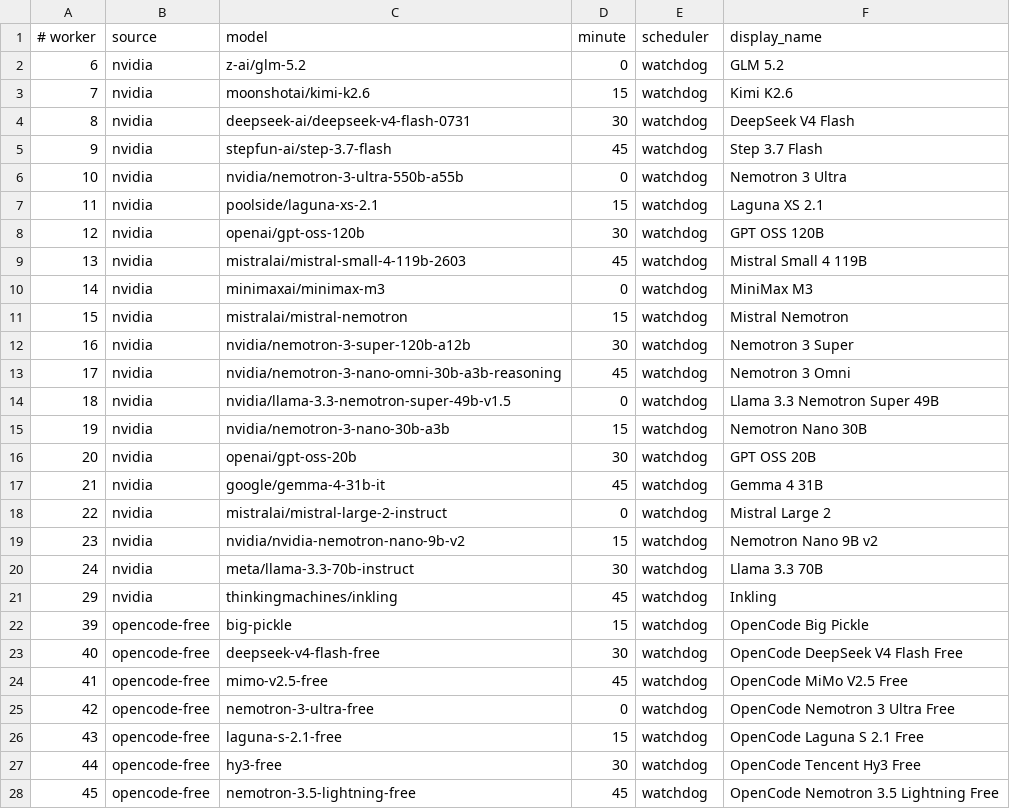
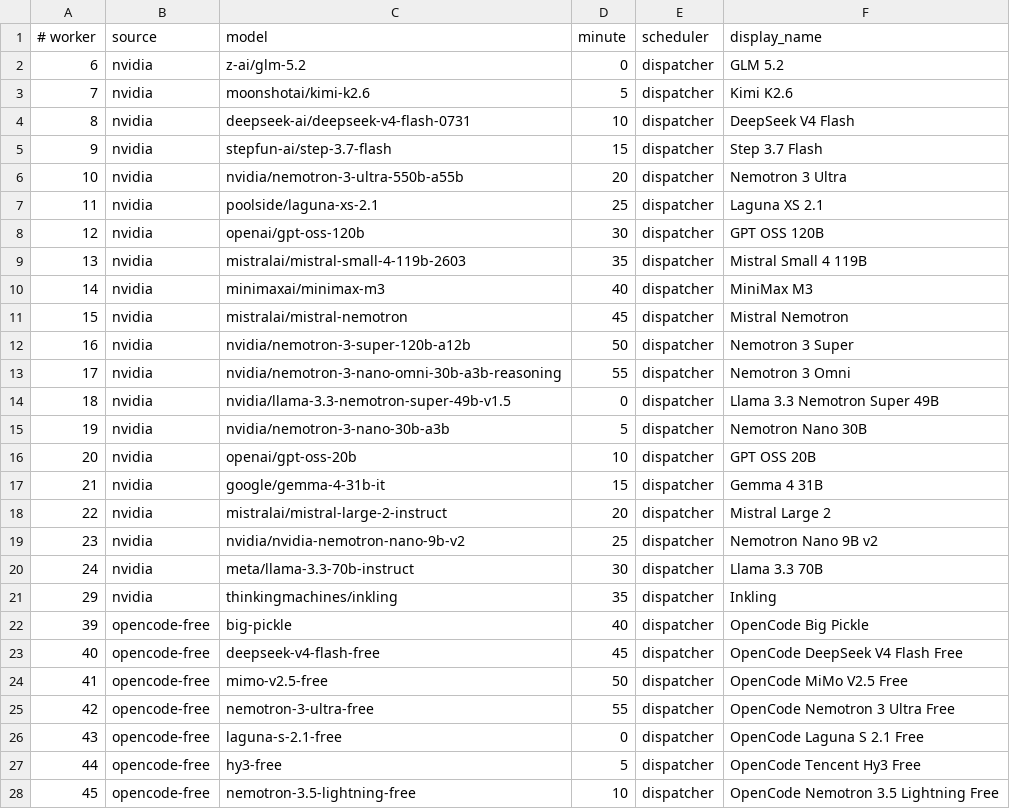
Before and after one commit to JoshCLWren/comic-pile, a TSV file: .github/free-model-factories.tsv, drawn as a sheet; only a part is shown; the diff covers the shown part only.

Commit message:
Spread external factory launch slots

```diff
--- a/.github/free-model-factories.tsv
+++ b/.github/free-model-factories.tsv
@@ -1,28 +1,28 @@
 # worker	source	model	minute	scheduler	display_name
-6	nvidia	z-ai/glm-5.2	0	watchdog	GLM 5.2
-7	nvidia	moonshotai/kimi-k2.6	15	watchdog	Kimi K2.6
-8	nvidia	deepseek-ai/deepseek-v4-flash-0731	30	watchdog	DeepSeek V4 Flash
-9	nvidia	stepfun-ai/step-3.7-flash	45	watchdog	Step 3.7 Flash
-10	nvidia	nvidia/nemotron-3-ultra-550b-a55b	0	watchdog	Nemotron 3 Ultra
-11	nvidia	poolside/laguna-xs-2.1	15	watchdog	Laguna XS 2.1
-12	nvidia	openai/gpt-oss-120b	30	watchdog	GPT OSS 120B
-13	nvidia	mistralai/mistral-small-4-119b-2603	45	watchdog	Mistral Small 4 119B
-14	nvidia	minimaxai/minimax-m3	0	watchdog	MiniMax M3
-15	nvidia	mistralai/mistral-nemotron	15	watchdog	Mistral Nemotron
-16	nvidia	nvidia/nemotron-3-super-120b-a12b	30	watchdog	Nemotron 3 Super
-17	nvidia	nvidia/nemotron-3-nano-omni-30b-a3b-reasoning	45	watchdog	Nemotron 3 Omni
-18	nvidia	nvidia/llama-3.3-nemotron-super-49b-v1.5	0	watchdog	Llama 3.3 Nemotron Super 49B
-19	nvidia	nvidia/nemotron-3-nano-30b-a3b	15	watchdog	Nemotron Nano 30B
-20	nvidia	openai/gpt-oss-20b	30	watchdog	GPT OSS 20B
-21	nvidia	google/gemma-4-31b-it	45	watchdog	Gemma 4 31B
-22	nvidia	mistralai/mistral-large-2-instruct	0	watchdog	Mistral Large 2
-23	nvidia	nvidia/nvidia-nemotron-nano-9b-v2	15	watchdog	Nemotron Nano 9B v2
-24	nvidia	meta/llama-3.3-70b-instruct	30	watchdog	Llama 3.3 70B
-29	nvidia	thinkingmachines/inkling	45	watchdog	Inkling
-39	opencode-free	big-pickle	15	watchdog	OpenCode Big Pickle
-40	opencode-free	deepseek-v4-flash-free	30	watchdog	OpenCode DeepSeek V4 Flash Free
-41	opencode-free	mimo-v2.5-free	45	watchdog	OpenCode MiMo V2.5 Free
-42	opencode-free	nemotron-3-ultra-free	0	watchdog	OpenCode Nemotron 3 Ultra Free
-43	opencode-free	laguna-s-2.1-free	15	watchdog	OpenCode Laguna S 2.1 Free
-44	opencode-free	hy3-free	30	watchdog	OpenCode Tencent Hy3 Free
-45	opencode-free	nemotron-3.5-lightning-free	45	watchdog	OpenCode Nemotron 3.5 Lightning Free
+6	nvidia	z-ai/glm-5.2	0	dispatcher	GLM 5.2
+7	nvidia	moonshotai/kimi-k2.6	5	dispatcher	Kimi K2.6
+8	nvidia	deepseek-ai/deepseek-v4-flash-0731	10	dispatcher	DeepSeek V4 Flash
+9	nvidia	stepfun-ai/step-3.7-flash	15	dispatcher	Step 3.7 Flash
+10	nvidia	nvidia/nemotron-3-ultra-550b-a55b	20	dispatcher	Nemotron 3 Ultra
+11	nvidia	poolside/laguna-xs-2.1	25	dispatcher	Laguna XS 2.1
+12	nvidia	openai/gpt-oss-120b	30	dispatcher	GPT OSS 120B
+13	nvidia	mistralai/mistral-small-4-119b-2603	35	dispatcher	Mistral Small 4 119B
+14	nvidia	minimaxai/minimax-m3	40	dispatcher	MiniMax M3
+15	nvidia	mistralai/mistral-nemotron	45	dispatcher	Mistral Nemotron
+16	nvidia	nvidia/nemotron-3-super-120b-a12b	50	dispatcher	Nemotron 3 Super
+17	nvidia	nvidia/nemotron-3-nano-omni-30b-a3b-reasoning	55	dispatcher	Nemotron 3 Omni
+18	nvidia	nvidia/llama-3.3-nemotron-super-49b-v1.5	0	dispatcher	Llama 3.3 Nemotron Super 49B
+19	nvidia	nvidia/nemotron-3-nano-30b-a3b	5	dispatcher	Nemotron Nano 30B
+20	nvidia	openai/gpt-oss-20b	10	dispatcher	GPT OSS 20B
+21	nvidia	google/gemma-4-31b-it	15	dispatcher	Gemma 4 31B
+22	nvidia	mistralai/mistral-large-2-instruct	20	dispatcher	Mistral Large 2
+23	nvidia	nvidia/nvidia-nemotron-nano-9b-v2	25	dispatcher	Nemotron Nano 9B v2
+24	nvidia	meta/llama-3.3-70b-instruct	30	dispatcher	Llama 3.3 70B
+29	nvidia	thinkingmachines/inkling	35	dispatcher	Inkling
+39	opencode-free	big-pickle	40	dispatcher	OpenCode Big Pickle
+40	opencode-free	deepseek-v4-flash-free	45	dispatcher	OpenCode DeepSeek V4 Flash Free
+41	opencode-free	mimo-v2.5-free	50	dispatcher	OpenCode MiMo V2.5 Free
+42	opencode-free	nemotron-3-ultra-free	55	dispatcher	OpenCode Nemotron 3 Ultra Free
+43	opencode-free	laguna-s-2.1-free	0	dispatcher	OpenCode Laguna S 2.1 Free
+44	opencode-free	hy3-free	5	dispatcher	OpenCode Tencent Hy3 Free
+45	opencode-free	nemotron-3.5-lightning-free	10	dispatcher	OpenCode Nemotron 3.5 Lightning Free
```
Also changed, not shown: 2 edited cells elsewhere in this file.
